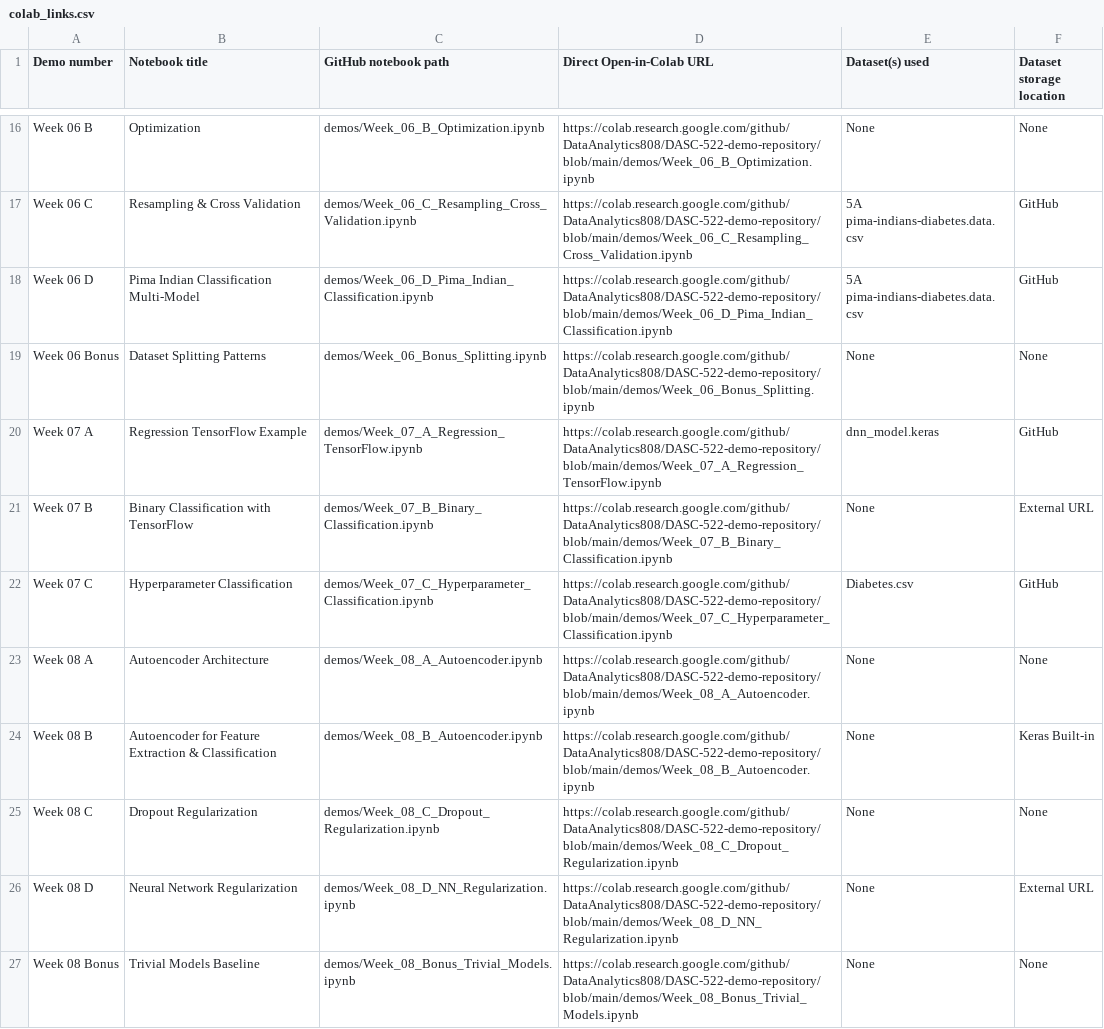
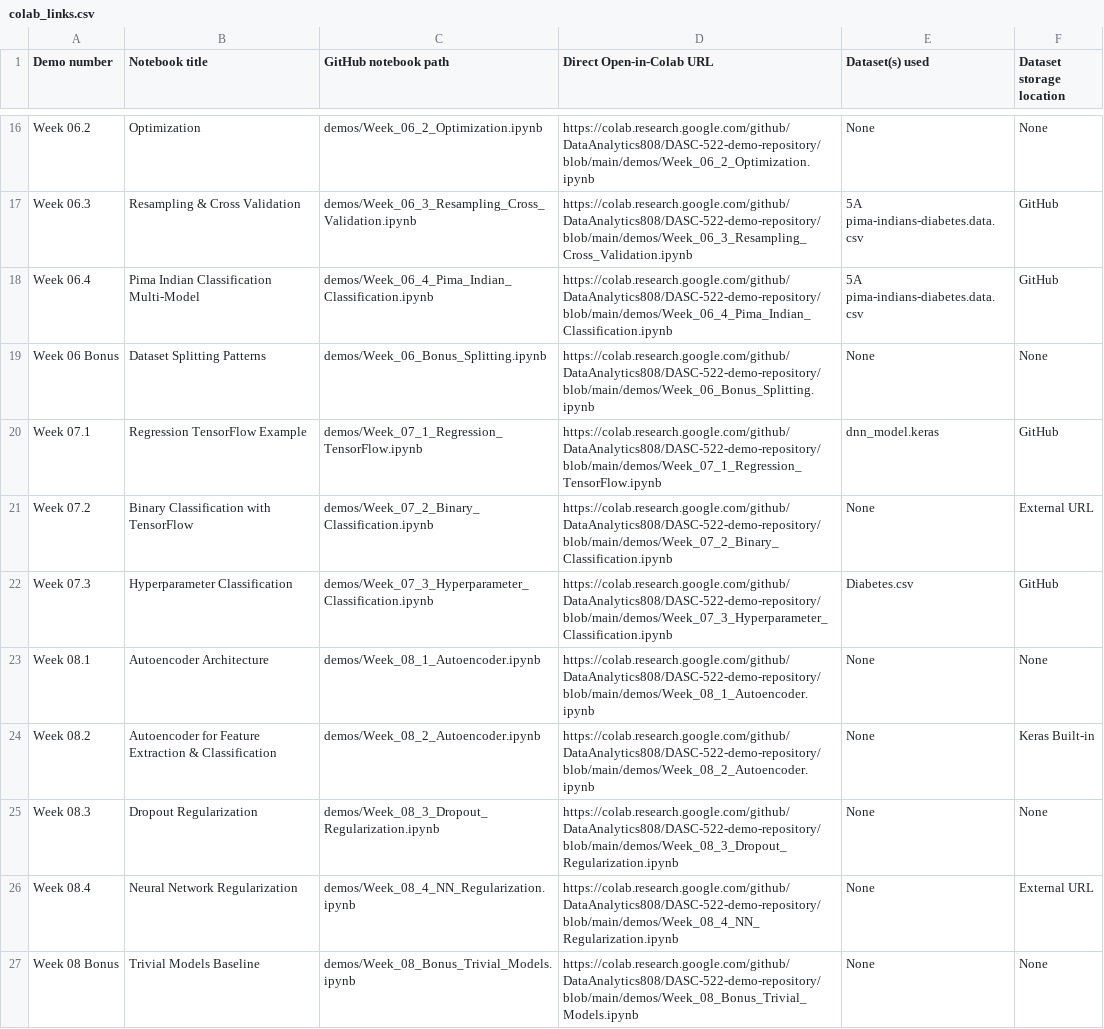
Before and after one commit to DataAnalytics808/DASC-522-demo-repository, a CSV file: colab_links.csv, drawn as a sheet; only a part is shown, gaps mark what is left out; the diff covers the shown part only; the diff names each change by its address in the sheet, - before the commit and + after, or states it on an @@ line.

Commit message:
feat: adopt numerical naming convention and harden Colab execution
- Renamed 31 notebooks from A/B/C letter notation to numerical notation (e.g. Week_02_1, Week_02_2) while preserving distinct Week_XX_Bonus naming
- Updated COLAB_LINKS.md, colab_links.csv, DATASETS.md, and README.md with canonical numerical paths
- Injected numpy import in Week 08 Bonus
- Hardened Week 09.4 dataset URL retrieval with urllib.parse.quote for filenames containing spaces
- Ensured legacy HDF5 model loading compatibility with Keras 3 (compile=False with recompile)
- Validated execution across all notebooks against Google Colab runtime via Colab CLI

```diff
--- a/colab_links.csv
+++ b/colab_links.csv
-A16 (Demo number): Week 06 B
+A16 (Demo number): Week 06.2
-C16 (GitHub notebook path): demos/Week_06_B_Optimization.ipynb
+C16 (GitHub notebook path): demos/Week_06_2_Optimization.ipynb
-D16 (Direct Open-in-Colab URL): https://colab.research.google.com/github/DataAnalytics808/DASC-522-demo-repository/blob/main/demos/Week_06_B_Optimization.ipynb
+D16 (Direct Open-in-Colab URL): https://colab.research.google.com/github/DataAnalytics808/DASC-522-demo-repository/blob/main/demos/Week_06_2_Optimization.ipynb
-A17 (Demo number): Week 06 C
+A17 (Demo number): Week 06.3
-C17 (GitHub notebook path): demos/Week_06_C_Resampling_Cross_Validation.ipynb
+C17 (GitHub notebook path): demos/Week_06_3_Resampling_Cross_Validation.ipynb
-D17 (Direct Open-in-Colab URL): https://colab.research.google.com/github/DataAnalytics808/DASC-522-demo-repository/blob/main/demos/Week_06_C_Resampling_Cross_Validation.ipynb
+D17 (Direct Open-in-Colab URL): https://colab.research.google.com/github/DataAnalytics808/DASC-522-demo-repository/blob/main/demos/Week_06_3_Resampling_Cross_Validation.ipynb
-A18 (Demo number): Week 06 D
+A18 (Demo number): Week 06.4
-C18 (GitHub notebook path): demos/Week_06_D_Pima_Indian_Classification.ipynb
+C18 (GitHub notebook path): demos/Week_06_4_Pima_Indian_Classification.ipynb
-D18 (Direct Open-in-Colab URL): https://colab.research.google.com/github/DataAnalytics808/DASC-522-demo-repository/blob/main/demos/Week_06_D_Pima_Indian_Classification.ipynb
+D18 (Direct Open-in-Colab URL): https://colab.research.google.com/github/DataAnalytics808/DASC-522-demo-repository/blob/main/demos/Week_06_4_Pima_Indian_Classification.ipynb
-A20 (Demo number): Week 07 A
+A20 (Demo number): Week 07.1
-C20 (GitHub notebook path): demos/Week_07_A_Regression_TensorFlow.ipynb
+C20 (GitHub notebook path): demos/Week_07_1_Regression_TensorFlow.ipynb
-D20 (Direct Open-in-Colab URL): https://colab.research.google.com/github/DataAnalytics808/DASC-522-demo-repository/blob/main/demos/Week_07_A_Regression_TensorFlow.ipynb
+D20 (Direct Open-in-Colab URL): https://colab.research.google.com/github/DataAnalytics808/DASC-522-demo-repository/blob/main/demos/Week_07_1_Regression_TensorFlow.ipynb
-A21 (Demo number): Week 07 B
+A21 (Demo number): Week 07.2
-C21 (GitHub notebook path): demos/Week_07_B_Binary_Classification.ipynb
+C21 (GitHub notebook path): demos/Week_07_2_Binary_Classification.ipynb
-D21 (Direct Open-in-Colab URL): https://colab.research.google.com/github/DataAnalytics808/DASC-522-demo-repository/blob/main/demos/Week_07_B_Binary_Classification.ipynb
+D21 (Direct Open-in-Colab URL): https://colab.research.google.com/github/DataAnalytics808/DASC-522-demo-repository/blob/main/demos/Week_07_2_Binary_Classification.ipynb
-A22 (Demo number): Week 07 C
+A22 (Demo number): Week 07.3
-C22 (GitHub notebook path): demos/Week_07_C_Hyperparameter_Classification.ipynb
+C22 (GitHub notebook path): demos/Week_07_3_Hyperparameter_Classification.ipynb
-D22 (Direct Open-in-Colab URL): https://colab.research.google.com/github/DataAnalytics808/DASC-522-demo-repository/blob/main/demos/Week_07_C_Hyperparameter_Classification.ipynb
+D22 (Direct Open-in-Colab URL): https://colab.research.google.com/github/DataAnalytics808/DASC-522-demo-repository/blob/main/demos/Week_07_3_Hyperparameter_Classification.ipynb
-A23 (Demo number): Week 08 A
+A23 (Demo number): Week 08.1
-C23 (GitHub notebook path): demos/Week_08_A_Autoencoder.ipynb
+C23 (GitHub notebook path): demos/Week_08_1_Autoencoder.ipynb
-D23 (Direct Open-in-Colab URL): https://colab.research.google.com/github/DataAnalytics808/DASC-522-demo-repository/blob/main/demos/Week_08_A_Autoencoder.ipynb
+D23 (Direct Open-in-Colab URL): https://colab.research.google.com/github/DataAnalytics808/DASC-522-demo-repository/blob/main/demos/Week_08_1_Autoencoder.ipynb
-A24 (Demo number): Week 08 B
+A24 (Demo number): Week 08.2
-C24 (GitHub notebook path): demos/Week_08_B_Autoencoder.ipynb
+C24 (GitHub notebook path): demos/Week_08_2_Autoencoder.ipynb
-D24 (Direct Open-in-Colab URL): https://colab.research.google.com/github/DataAnalytics808/DASC-522-demo-repository/blob/main/demos/Week_08_B_Autoencoder.ipynb
+D24 (Direct Open-in-Colab URL): https://colab.research.google.com/github/DataAnalytics808/DASC-522-demo-repository/blob/main/demos/Week_08_2_Autoencoder.ipynb
-A25 (Demo number): Week 08 C
+A25 (Demo number): Week 08.3
-C25 (GitHub notebook path): demos/Week_08_C_Dropout_Regularization.ipynb
+C25 (GitHub notebook path): demos/Week_08_3_Dropout_Regularization.ipynb
-D25 (Direct Open-in-Colab URL): https://colab.research.google.com/github/DataAnalytics808/DASC-522-demo-repository/blob/main/demos/Week_08_C_Dropout_Regularization.ipynb
+D25 (Direct Open-in-Colab URL): https://colab.research.google.com/github/DataAnalytics808/DASC-522-demo-repository/blob/main/demos/Week_08_3_Dropout_Regularization.ipynb
-A26 (Demo number): Week 08 D
+A26 (Demo number): Week 08.4
-C26 (GitHub notebook path): demos/Week_08_D_NN_Regularization.ipynb
+C26 (GitHub notebook path): demos/Week_08_4_NN_Regularization.ipynb
-D26 (Direct Open-in-Colab URL): https://colab.research.google.com/github/DataAnalytics808/DASC-522-demo-repository/blob/main/demos/Week_08_D_NN_Regularization.ipynb
+D26 (Direct Open-in-Colab URL): https://colab.research.google.com/github/DataAnalytics808/DASC-522-demo-repository/blob/main/demos/Week_08_4_NN_Regularization.ipynb
```
Also changed, not shown: 42 edited cells elsewhere in this file, 29 other files.
